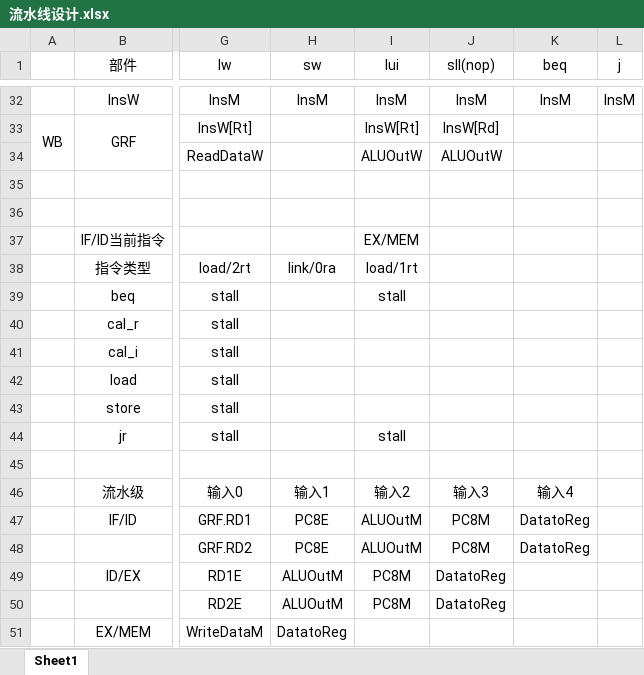
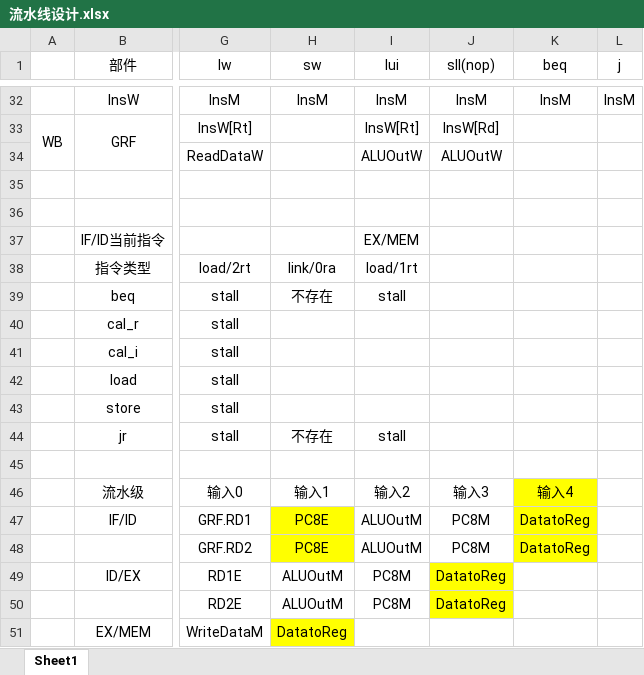
Before and after one commit to WenMellors/computer-organization, an Excel workbook: 流水线设计.xlsx, sheet Sheet1, drawn as a sheet; only a part is shown, gaps mark what is left out; values as stored, in another font and other column widths than the file's, no borders; the diff names each change by its address in the sheet, - before the commit and + after, or states it on an @@ line.

```diff
--- a/流水线设计.xlsx (sheet Sheet1)
+++ b/流水线设计.xlsx (sheet Sheet1)
-H39 (sw): (empty)
+H39 (sw): 不存在
-H44 (sw): (empty)
+H44 (sw): 不存在
-K46:K48 fill: none
+K46:K48 fill: #FFFF00
-H47:H48 fill: none
+H47:H48 fill: #FFFF00
-J49:J50 fill: none
+J49:J50 fill: #FFFF00
-H51 fill: none
+H51 fill: #FFFF00
```
Also changed, not shown: 2 other files.
